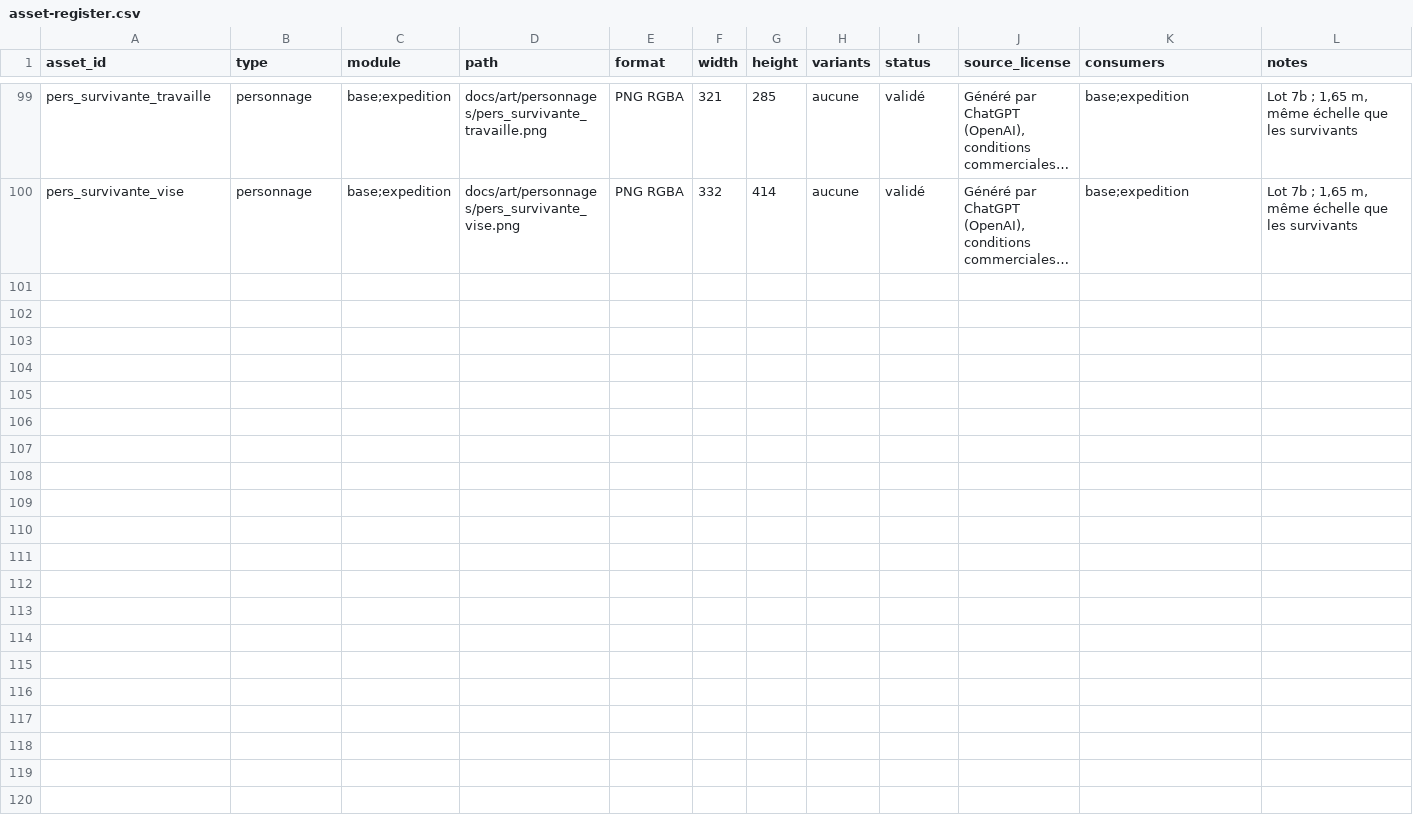
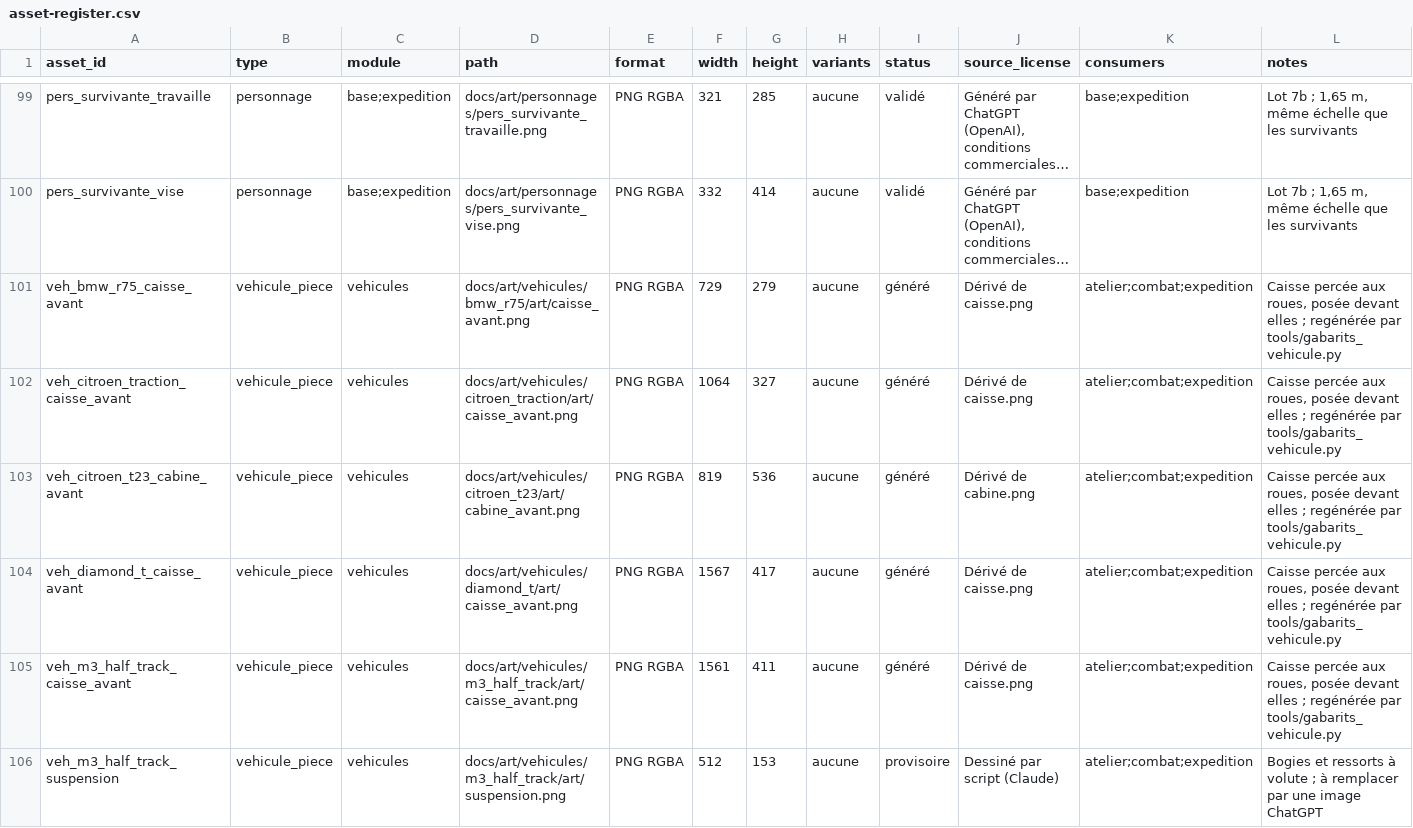
Before and after one commit to mayawok/Folie-mecanique, a CSV file: docs/art/asset-register.csv, drawn as a sheet; only a part is shown, gaps mark what is left out; long unchanged cells end in …; the diff names each change by its address in the sheet, - before the commit and + after, or states it on an @@ line.

```diff
--- a/docs/art/asset-register.csv
+++ b/docs/art/asset-register.csv
+row 101: veh_bmw_r75_caisse_avant | vehicule_piece | vehicules | docs/art/vehicules/bmw_r75/art/caisse_avant.png | PNG RGBA | 729 | 279 | aucune | généré | Dérivé de caisse.png | atelier;combat;expedition | Caisse percée aux roues, posée devant elles ; regénérée par tools/gabarits_vehicule.py
+row 102: veh_citroen_traction_caisse_avant | vehicule_piece | vehicules | docs/art/vehicules/citroen_traction/art/caisse_avant.png | PNG RGBA | 1064 | 327 | aucune | généré | Dérivé de caisse.png | atelier;combat;expedition | Caisse percée aux roues, posée devant elles ; regénérée par tools/gabarits_vehicule.py
+row 103: veh_citroen_t23_cabine_avant | vehicule_piece | vehicules | docs/art/vehicules/citroen_t23/art/cabine_avant.png | PNG RGBA | 819 | 536 | aucune | généré | Dérivé de cabine.png | atelier;combat;expedition | Caisse percée aux roues, posée devant elles ; regénérée par tools/gabarits_vehicule.py
+row 104: veh_diamond_t_caisse_avant | vehicule_piece | vehicules | docs/art/vehicules/diamond_t/art/caisse_avant.png | PNG RGBA | 1567 | 417 | aucune | généré | Dérivé de caisse.png | atelier;combat;expedition | Caisse percée aux roues, posée devant elles ; regénérée par tools/gabarits_vehicule.py
+row 105: veh_m3_half_track_caisse_avant | vehicule_piece | vehicules | docs/art/vehicules/m3_half_track/art/caisse_avant.png | PNG RGBA | 1561 | 411 | aucune | généré | Dérivé de caisse.png | atelier;combat;expedition | Caisse percée aux roues, posée devant elles ; regénérée par tools/gabarits_vehicule.py
+row 106: veh_m3_half_track_suspension | vehicule_piece | vehicules | docs/art/vehicules/m3_half_track/art/suspension.png | PNG RGBA | 512 | 153 | aucune | provisoire | Dessiné par script (Claude) | atelier;combat;expedition | Bogies et ressorts à volute ; à remplacer par une image ChatGPT
```
Also changed, not shown: 21 other files.
